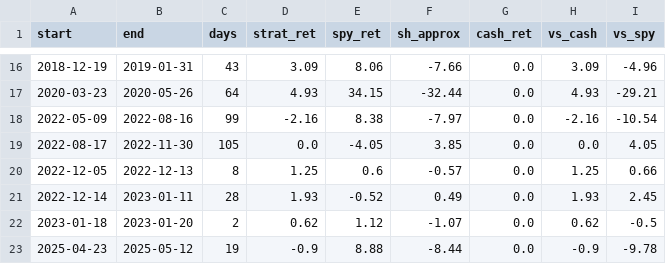
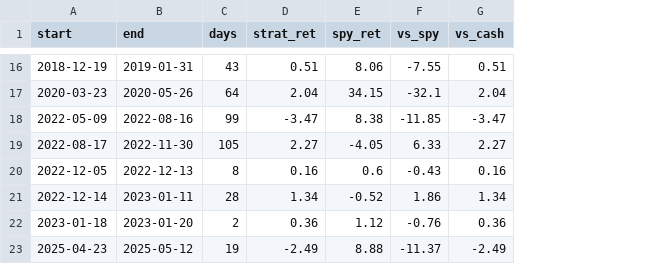
Before and after one commit to ckurau/naive-mean-reversion, a CSV file: results_bear/bear_period_results.csv, drawn as a sheet; only a part is shown, gaps mark what is left out; removed rows and columns are numbered as before the commit, all else as after; the diff covers the shown part only; the diff names each change by its address in the sheet, - before the commit and + after, or states it on an @@ line.

```diff
--- a/results_bear/bear_period_results.csv
+++ b/results_bear/bear_period_results.csv
-column F (sh_approx), rows 16-23: -7.66 | -32.44 | -7.97 | 3.85 | -0.57 | 0.49 | -1.07 | -8.44
-column G (cash_ret), rows 16-23: all 0.0
-column H (vs_cash), rows 16-23: 3.09 | 4.93 | -2.16 | 0.0 | 1.25 | 1.93 | 0.62 | -0.9
+column G (vs_cash), rows 16-23: 0.51 | 2.04 | -3.47 | 2.27 | 0.16 | 1.34 | 0.36 | -2.49
-D16 (strat_ret): 3.09
+D16 (strat_ret): 0.51
-F16 (vs_spy): -4.96
+F16 (vs_spy): -7.55
-D17 (strat_ret): 4.93
+D17 (strat_ret): 2.04
-F17 (vs_spy): -29.21
+F17 (vs_spy): -32.1
-D18 (strat_ret): -2.16
+D18 (strat_ret): -3.47
-F18 (vs_spy): -10.54
+F18 (vs_spy): -11.85
-D19 (strat_ret): 0.0
+D19 (strat_ret): 2.27
-F19 (vs_spy): 4.05
+F19 (vs_spy): 6.33
-D20 (strat_ret): 1.25
+D20 (strat_ret): 0.16
-F20 (vs_spy): 0.66
+F20 (vs_spy): -0.43
-D21 (strat_ret): 1.93
+D21 (strat_ret): 1.34
-F21 (vs_spy): 2.45
+F21 (vs_spy): 1.86
-D22 (strat_ret): 0.62
+D22 (strat_ret): 0.36
-F22 (vs_spy): -0.5
+F22 (vs_spy): -0.76
-D23 (strat_ret): -0.9
+D23 (strat_ret): -2.49
-F23 (vs_spy): -9.78
+F23 (vs_spy): -11.37
```
Also changed, not shown: 28 edited cells elsewhere in this file, results_bear/bear_equity_curve.csv, 2 other files.
